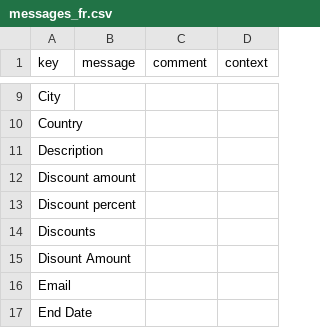
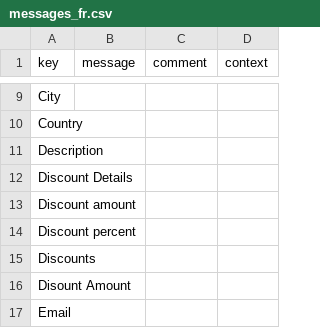
Before and after one commit to rme-axelor/adk-test, a CSV file: axelor-event-registration-app/modules/axelor-event-registration/src/main/resources/i18n/messages_fr.csv, drawn as a sheet; only a part is shown, gaps mark what is left out; the shorter side is filled out with more unchanged rows; the diff covers the shown part only; the diff names each change by its address in the sheet, - before the commit and + after, or states it on an @@ line.

```diff
--- a/axelor-event-registration-app/modules/axelor-event-registration/src/main/resources/i18n/messages_fr.csv
+++ b/axelor-event-registration-app/modules/axelor-event-registration/src/main/resources/i18n/messages_fr.csv
+row 12: Discount Details
```
Also changed, not shown: 9 added rows and 2 edited cells elsewhere in this file, axelor-event-registration-app/modules/axelor-event-registration/src/main/resources/data-demo/input/eventRegistration.csv, axelor-event-registration-app/modules/axelor-event-registration/src/main/resources/i18n/messages.csv, 19 other files.
